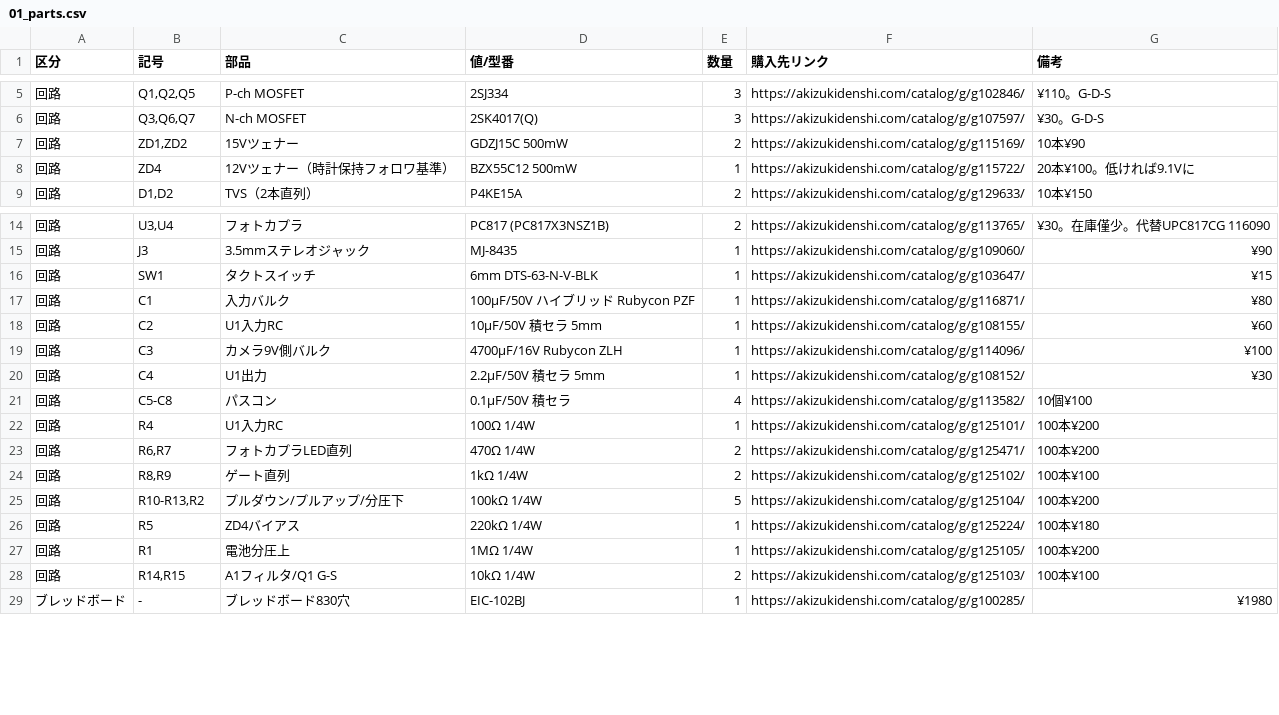
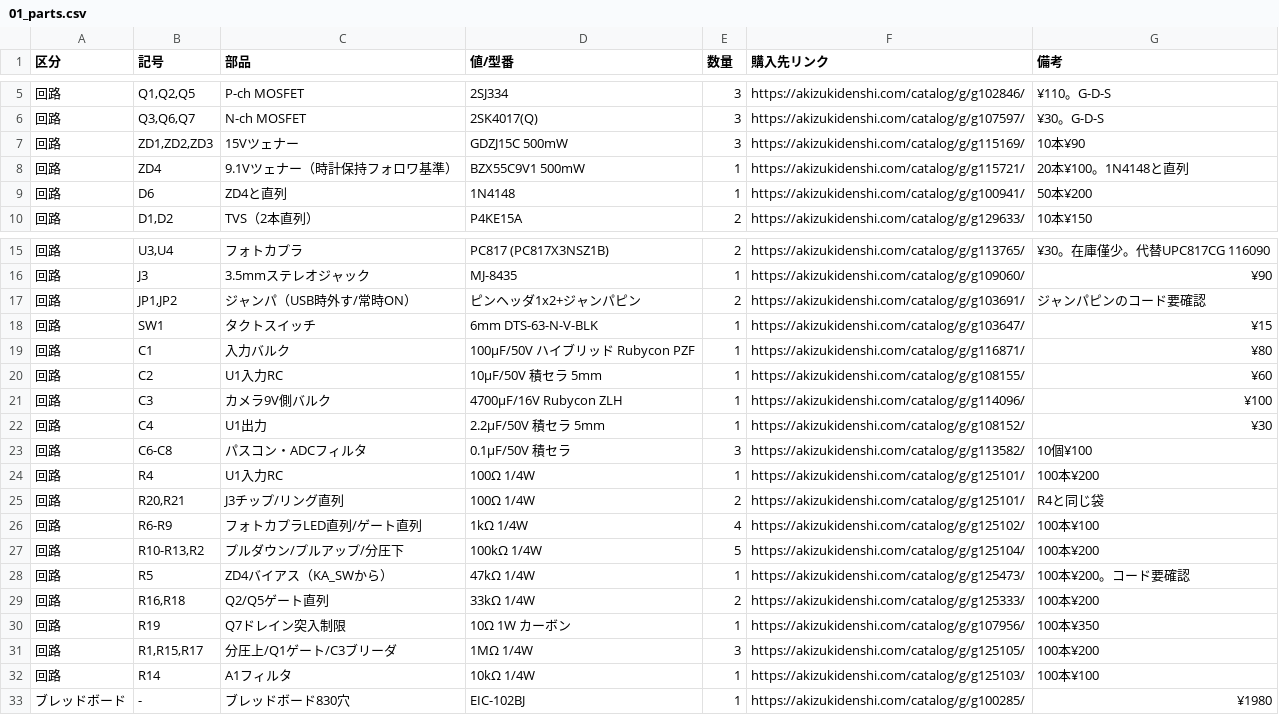
Before and after one commit to 0kam/ShutterClock, a CSV file: docs/01_parts.csv, drawn as a sheet; only a part is shown, gaps mark what is left out.

```diff
--- a/docs/01_parts.csv
+++ b/docs/01_parts.csv
@@ -6,4 +6,5 @@
 回路,"Q3,Q6,Q7",N-ch MOSFET,2SK4017(Q),3,https://akizukidenshi.com/catalog/g/g107597/,¥30。G-D-S
-回路,"ZD1,ZD2",15Vツェナー,GDZJ15C 500mW,2,https://akizukidenshi.com/catalog/g/g115169/,10本¥90
-回路,ZD4,12Vツェナー（時計保持フォロワ基準）,BZX55C12 500mW,1,https://akizukidenshi.com/catalog/g/g115722/,20本¥100。低ければ9.1Vに
+回路,"ZD1,ZD2,ZD3",15Vツェナー,GDZJ15C 500mW,3,https://akizukidenshi.com/catalog/g/g115169/,10本¥90
+回路,ZD4,9.1Vツェナー（時計保持フォロワ基準）,BZX55C9V1 500mW,1,https://akizukidenshi.com/catalog/g/g115721/,20本¥100。1N4148と直列
+回路,D6,ZD4と直列,1N4148,1,https://akizukidenshi.com/catalog/g/g100941/,50本¥200
 回路,"D1,D2",TVS（2本直列）,P4KE15A,2,https://akizukidenshi.com/catalog/g/g129633/,10本¥150
@@ -15,2 +16,3 @@
 回路,J3,3.5mmステレオジャック,MJ-8435,1,https://akizukidenshi.com/catalog/g/g109060/,¥90
+回路,"JP1,JP2",ジャンパ（USB時外す/常時ON）,ピンヘッダ1x2+ジャンパピン,2,https://akizukidenshi.com/catalog/g/g103691/,ジャンパピンのコード要確認
 回路,SW1,タクトスイッチ,6mm DTS-63-N-V-BLK,1,https://akizukidenshi.com/catalog/g/g103647/,¥15
@@ -20,10 +22,12 @@
 回路,C4,U1出力,2.2μF/50V 積セラ 5mm,1,https://akizukidenshi.com/catalog/g/g108152/,¥30
-回路,C5-C8,パスコン,0.1μF/50V 積セラ,4,https://akizukidenshi.com/catalog/g/g113582/,10個¥100
+回路,C6-C8,パスコン・ADCフィルタ,0.1μF/50V 積セラ,3,https://akizukidenshi.com/catalog/g/g113582/,10個¥100
 回路,R4,U1入力RC,100Ω 1/4W,1,https://akizukidenshi.com/catalog/g/g125101/,100本¥200
-回路,"R6,R7",フォトカプラLED直列,470Ω 1/4W,2,https://akizukidenshi.com/catalog/g/g125471/,100本¥200
-回路,"R8,R9",ゲート直列,1kΩ 1/4W,2,https://akizukidenshi.com/catalog/g/g125102/,100本¥100
+回路,"R20,R21",J3チップ/リング直列,100Ω 1/4W,2,https://akizukidenshi.com/catalog/g/g125101/,R4と同じ袋
+回路,"R6-R9",フォトカプラLED直列/ゲート直列,1kΩ 1/4W,4,https://akizukidenshi.com/catalog/g/g125102/,100本¥100
 回路,"R10-R13,R2",プルダウン/プルアップ/分圧下,100kΩ 1/4W,5,https://akizukidenshi.com/catalog/g/g125104/,100本¥200
-回路,R5,ZD4バイアス,220kΩ 1/4W,1,https://akizukidenshi.com/catalog/g/g125224/,100本¥180
-回路,R1,電池分圧上,1MΩ 1/4W,1,https://akizukidenshi.com/catalog/g/g125105/,100本¥200
-回路,"R14,R15",A1フィルタ/Q1 G-S,10kΩ 1/4W,2,https://akizukidenshi.com/catalog/g/g125103/,100本¥100
+回路,R5,ZD4バイアス（KA_SWから）,47kΩ 1/4W,1,https://akizukidenshi.com/catalog/g/g125473/,100本¥200。コード要確認
+回路,"R16,R18",Q2/Q5ゲート直列,33kΩ 1/4W,2,https://akizukidenshi.com/catalog/g/g125333/,100本¥200
+回路,R19,Q7ドレイン突入制限,10Ω 1W カーボン,1,https://akizukidenshi.com/catalog/g/g107956/,100本¥350
+回路,"R1,R15,R17",分圧上/Q1ゲート/C3ブリーダ,1MΩ 1/4W,3,https://akizukidenshi.com/catalog/g/g125105/,100本¥200
+回路,R14,A1フィルタ,10kΩ 1/4W,1,https://akizukidenshi.com/catalog/g/g125103/,100本¥100
 ブレッドボード,-,ブレッドボード830穴,EIC-102BJ,1,https://akizukidenshi.com/catalog/g/g100285/,¥1980
```
Also changed, not shown: 27 other files.
